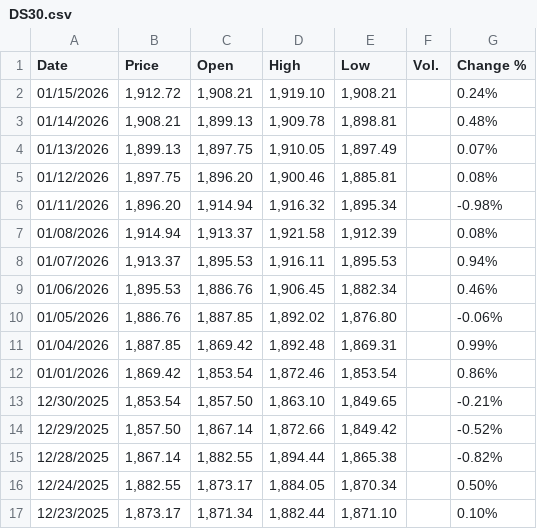
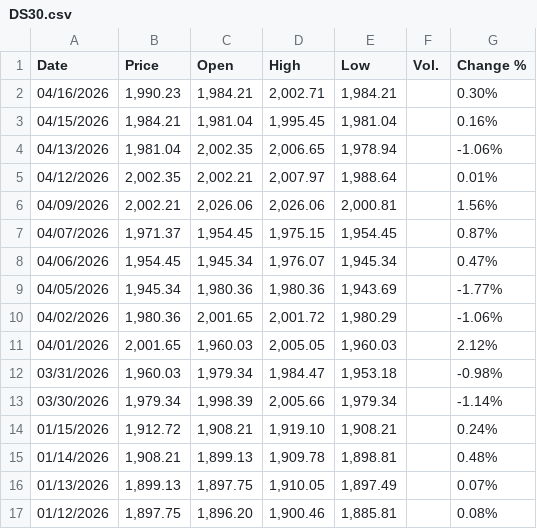
Before and after one commit to eduintbd/Ekush_CRM, a CSV file: public/DS30.csv, drawn as a sheet; only a part is shown; the shorter side is filled out with more unchanged rows.

```diff
--- a/public/DS30.csv
+++ b/public/DS30.csv
@@ -1,2 +1,14 @@
 "Date","Price","Open","High","Low","Vol.","Change %"
+"04/16/2026","1,990.23","1,984.21","2,002.71","1,984.21","","0.30%"
+"04/15/2026","1,984.21","1,981.04","1,995.45","1,981.04","","0.16%"
+"04/13/2026","1,981.04","2,002.35","2,006.65","1,978.94","","-1.06%"
+"04/12/2026","2,002.35","2,002.21","2,007.97","1,988.64","","0.01%"
+"04/09/2026","2,002.21","2,026.06","2,026.06","2,000.81","","1.56%"
+"04/07/2026","1,971.37","1,954.45","1,975.15","1,954.45","","0.87%"
+"04/06/2026","1,954.45","1,945.34","1,976.07","1,945.34","","0.47%"
+"04/05/2026","1,945.34","1,980.36","1,980.36","1,943.69","","-1.77%"
+"04/02/2026","1,980.36","2,001.65","2,001.72","1,980.29","","-1.06%"
+"04/01/2026","2,001.65","1,960.03","2,005.05","1,960.03","","2.12%"
+"03/31/2026","1,960.03","1,979.34","1,984.47","1,953.18","","-0.98%"
+"03/30/2026","1,979.34","1,998.39","2,005.66","1,979.34","","-1.14%"
 "01/15/2026","1,912.72","1,908.21","1,919.10","1,908.21","","0.24%"
```
Also changed, not shown: public/DSEX.csv.
